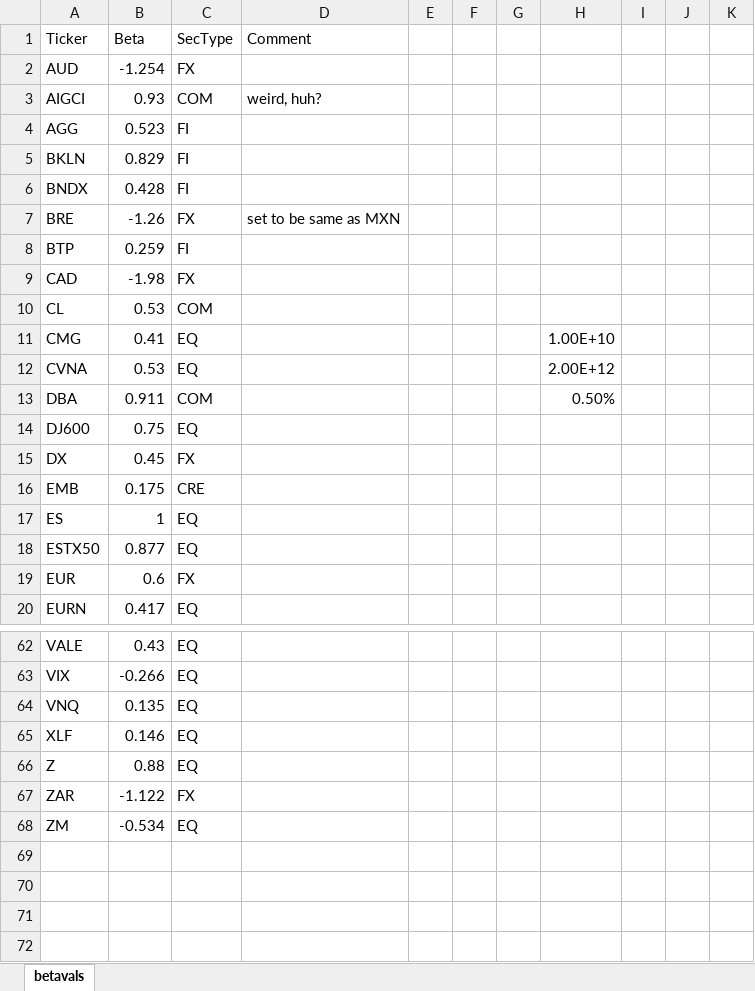
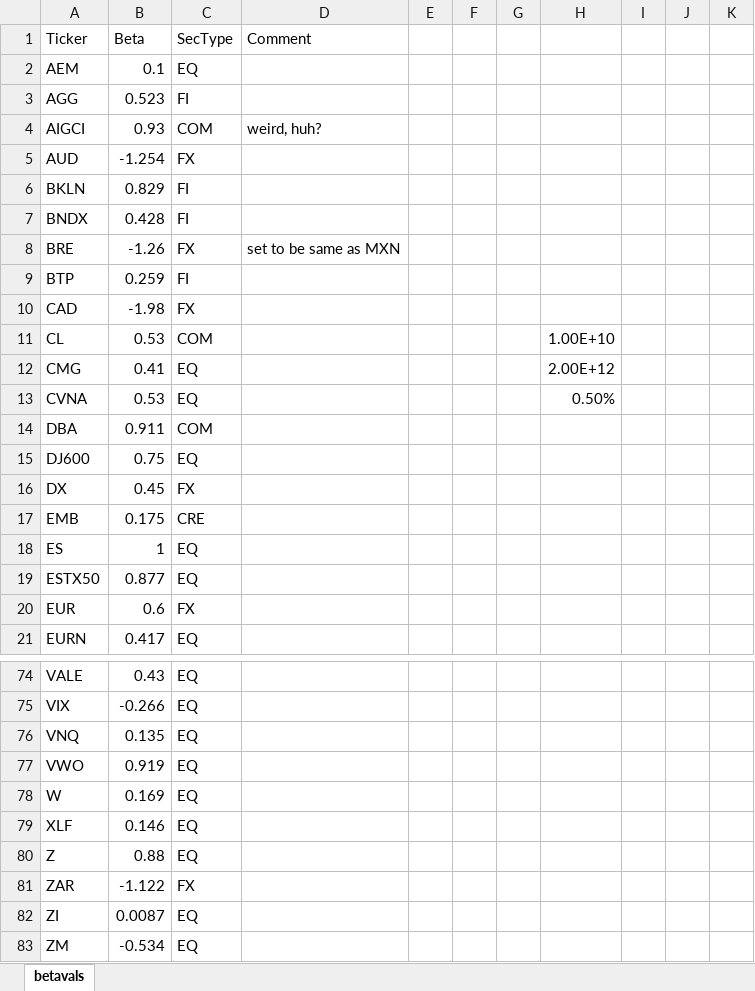
Before and after one commit to 2lambda123/delta_analyser, an Excel workbook: betavals.xlsx, sheet betavals, drawn as a sheet; only a part is shown, gaps mark what is left out; values as stored, in another font and other column widths than the file's, no borders; addresses are those after the commit; the diff covers the shown part only; the diff names each change by its address in the sheet, - before the commit and + after, or states it on an @@ line.

```diff
--- a/betavals.xlsx (sheet betavals)
+++ b/betavals.xlsx (sheet betavals)
+row 2: AEM | 0.1 | EQ
@@ row 4 moved to row 3: AGG @@
@@ row 3 moved to row 4: AIGCI @@
-H11: (empty)
+H11: 1.00E+10
-H12: 1.00E+10
+H12: 2.00E+12
-H13: 2.00E+12
+H13: 0.50%
-H14: 0.50%
+H14: (empty)
+row 77: VWO | 0.919 | EQ
+row 78: W | 0.169 | EQ
+row 82: ZI | 0.0087 | EQ
```
Also changed, not shown: 11 added rows, 4 moved rows and 2 edited cells elsewhere in this sheet, 2 other files.
